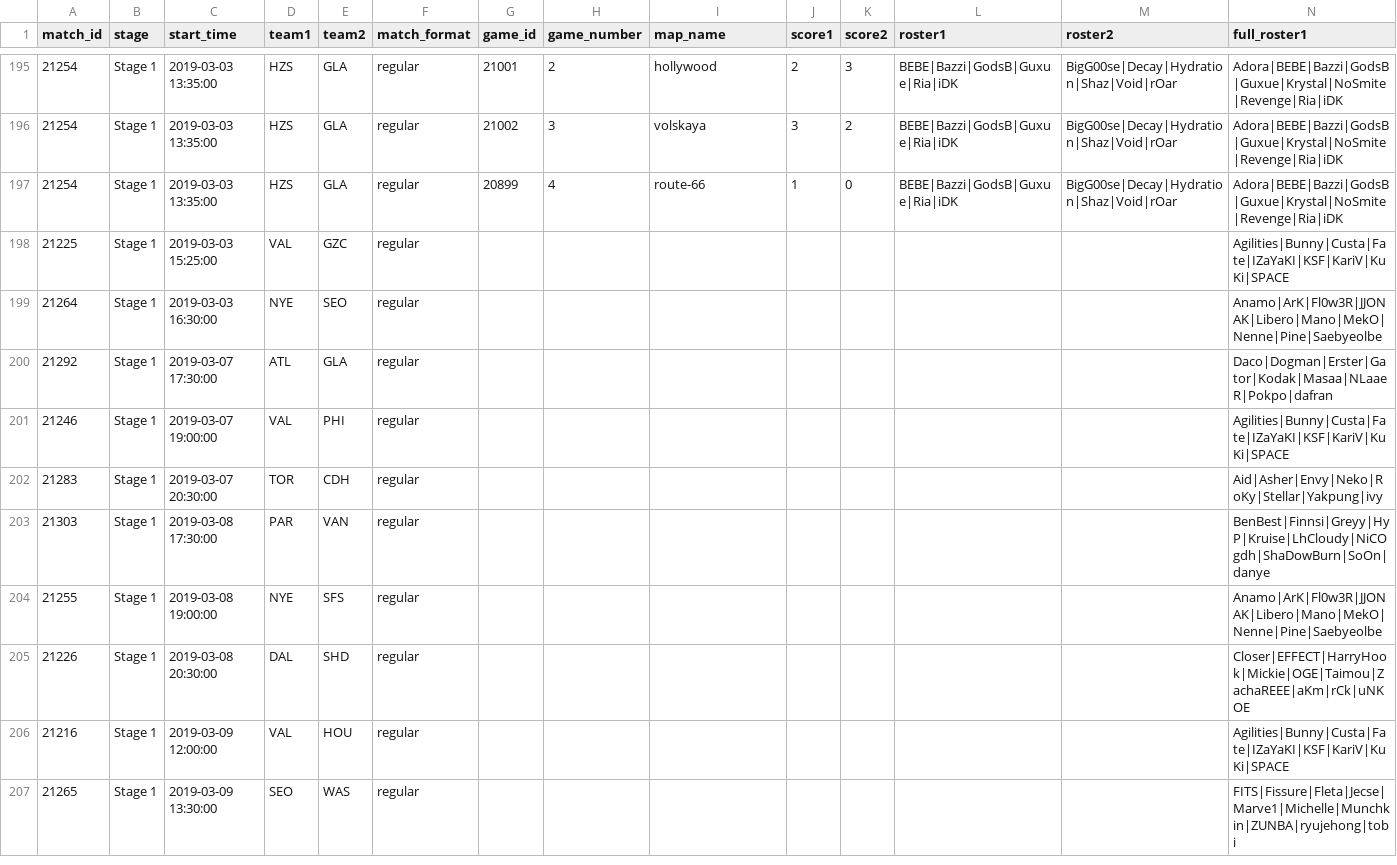
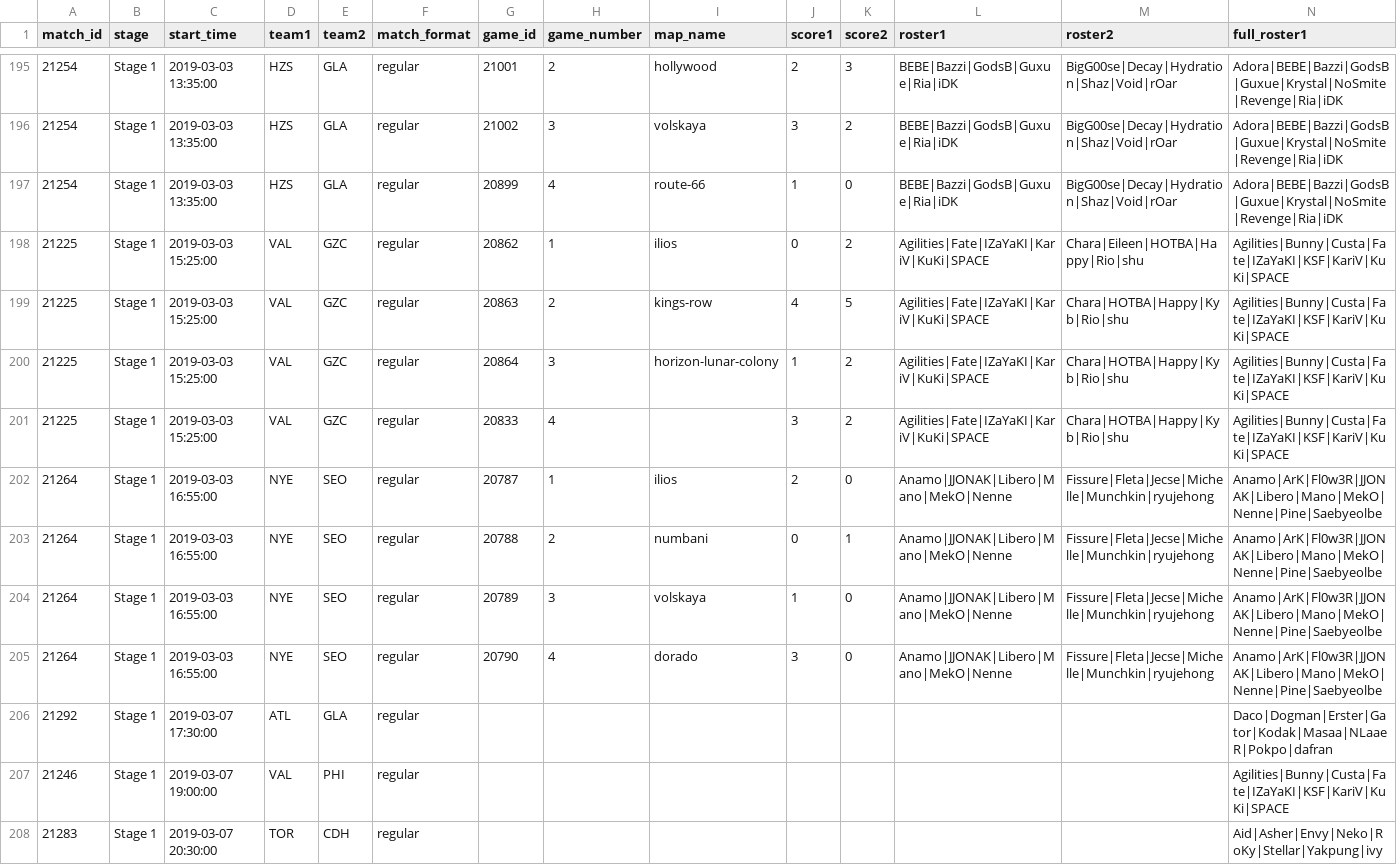
Before and after one commit to ClumsyLee/owl-sr, a CSV file: games.csv, drawn as a sheet; only a part is shown, gaps mark what is left out; the shorter side is filled out with more unchanged rows; addresses are those after the commit; rows hold the shown columns only; the diff names each change by its address in the sheet, - before the commit and + after, or states it on an @@ line.

Commit message:
Update data.

```diff
--- a/games.csv
+++ b/games.csv
+row 198: 21225 | Stage 1 | 2019-03-03 15:25:00 | VAL | GZC | regular | 20862 | 1 | ilios | 0 | 2 | Agilities|Fate|IZaYaKI|KariV|KuKi|SPACE | Chara|Eileen|HOTBA|Happy|Rio|shu | Agilities|Bunny|Custa|Fate|IZaYaKI|KSF|KariV|KuKi|SPACE
+row 199: 21225 | Stage 1 | 2019-03-03 15:25:00 | VAL | GZC | regular | 20863 | 2 | kings-row | 4 | 5 | Agilities|Fate|IZaYaKI|KariV|KuKi|SPACE | Chara|HOTBA|Happy|Kyb|Rio|shu | Agilities|Bunny|Custa|Fate|IZaYaKI|KSF|KariV|KuKi|SPACE
+row 200: 21225 | Stage 1 | 2019-03-03 15:25:00 | VAL | GZC | regular | 20864 | 3 | horizon-lunar-colony | 1 | 2 | Agilities|Fate|IZaYaKI|KariV|KuKi|SPACE | Chara|HOTBA|Happy|Kyb|Rio|shu | Agilities|Bunny|Custa|Fate|IZaYaKI|KSF|KariV|KuKi|SPACE
-G201 (game_id): (empty)
+G201 (game_id): 20833
-H201 (game_number): (empty)
+H201 (game_number): 4
-J201 (score1): (empty)
+J201 (score1): 3
-K201 (score2): (empty)
+K201 (score2): 2
-L201 (roster1): (empty)
+L201 (roster1): Agilities|Fate|IZaYaKI|KariV|KuKi|SPACE
-M201 (roster2): (empty)
+M201 (roster2): Chara|HOTBA|Happy|Kyb|Rio|shu
-C202 (start_time): 2019-03-03 16:30:00
+C202 (start_time): 2019-03-03 16:55:00
-G202 (game_id): (empty)
+G202 (game_id): 20787
-H202 (game_number): (empty)
+H202 (game_number): 1
-I202 (map_name): (empty)
+I202 (map_name): ilios
-J202 (score1): (empty)
+J202 (score1): 2
-K202 (score2): (empty)
+K202 (score2): 0
-L202 (roster1): (empty)
+L202 (roster1): Anamo|JJONAK|Libero|Mano|MekO|Nenne
-M202 (roster2): (empty)
+M202 (roster2): Fissure|Fleta|Jecse|Michelle|Munchkin|ryujehong
+row 203: 21264 | Stage 1 | 2019-03-03 16:55:00 | NYE | SEO | regular | 20788 | 2 | numbani | 0 | 1 | Anamo|JJONAK|Libero|Mano|MekO|Nenne | Fissure|Fleta|Jecse|Michelle|Munchkin|ryujehong | Anamo|ArK|Fl0w3R|JJONAK|Libero|Mano|MekO|Nenne|Pine|Saebyeolbe
+row 204: 21264 | Stage 1 | 2019-03-03 16:55:00 | NYE | SEO | regular | 20789 | 3 | volskaya | 1 | 0 | Anamo|JJONAK|Libero|Mano|MekO|Nenne | Fissure|Fleta|Jecse|Michelle|Munchkin|ryujehong | Anamo|ArK|Fl0w3R|JJONAK|Libero|Mano|MekO|Nenne|Pine|Saebyeolbe
+row 205: 21264 | Stage 1 | 2019-03-03 16:55:00 | NYE | SEO | regular | 20790 | 4 | dorado | 3 | 0 | Anamo|JJONAK|Libero|Mano|MekO|Nenne | Fissure|Fleta|Jecse|Michelle|Munchkin|ryujehong | Anamo|ArK|Fl0w3R|JJONAK|Libero|Mano|MekO|Nenne|Pine|Saebyeolbe
```
Also changed, not shown: ratings.csv, 13 other files.
